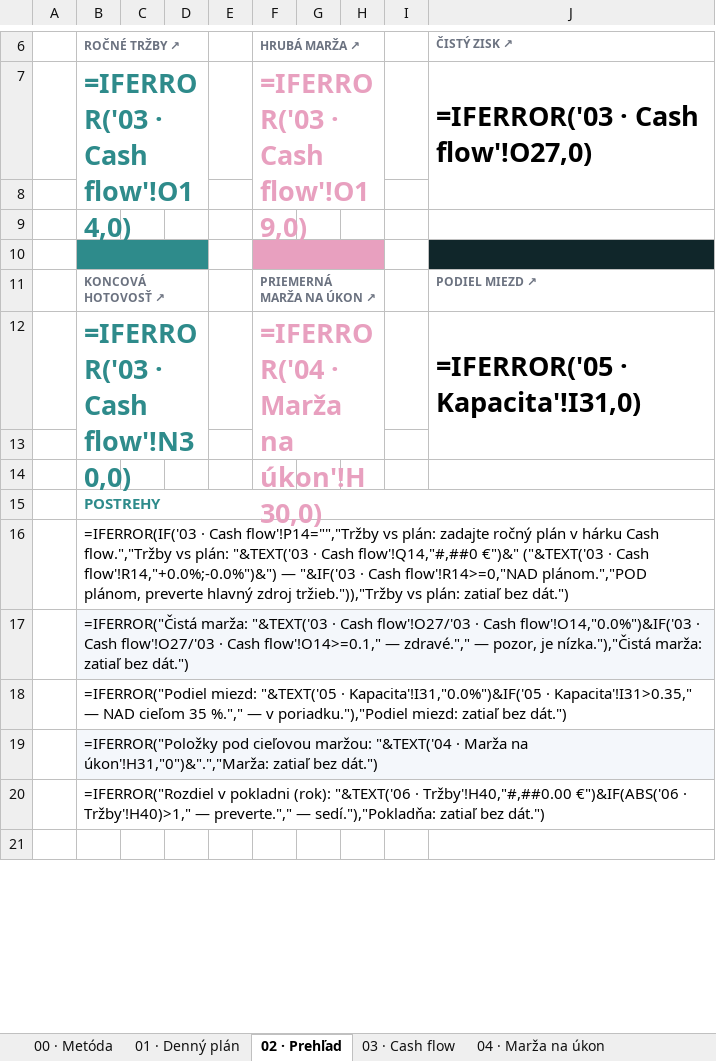
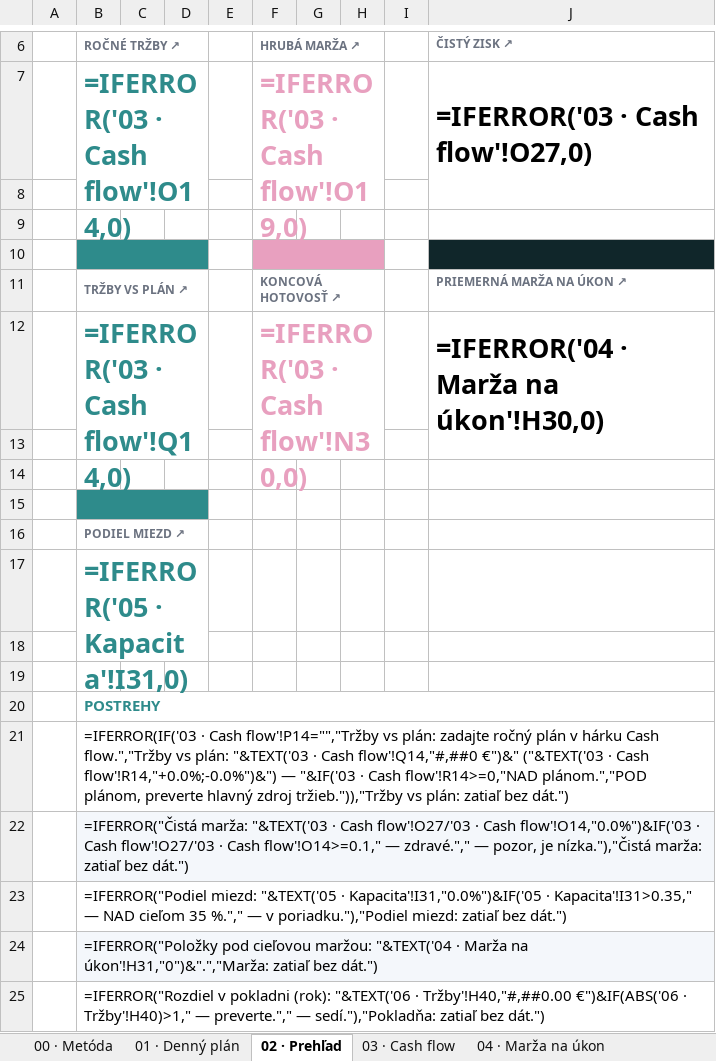
Before and after one commit to TicodeB/NeuroHive, an Excel workbook: asset-forge/products/pack_dental_sk.xlsx, sheet 02 · Prehľad, drawn as a sheet; only a part is shown, gaps mark what is left out; the shorter side is filled out with more unchanged rows; values as stored, in another font and other column widths than the file's, no borders; formulas without a stored value are shown as written; conditional formats not drawn; removed rows and columns are numbered as before the commit, all else as after; the diff names each change by its address in the sheet, - before the commit and + after, or states it on an @@ line.

```diff
--- a/asset-forge/products/pack_dental_sk.xlsx (sheet 02 · Prehľad)
+++ b/asset-forge/products/pack_dental_sk.xlsx (sheet 02 · Prehľad)
+row 11:  | TRŽBY VS PLÁN ↗ |  |  |  | KONCOVÁ HOTOVOSŤ ↗ |  |  |  | PRIEMERNÁ MARŽA NA ÚKON ↗
+row 12:  | =IFERROR('03 · Cash flow'!Q14,0) |  |  |  | =IFERROR('03 · Cash flow'!N30,0) |  |  |  | =IFERROR('04 · Marža na úkon'!H30,0)
-row 13:  | KONCOVÁ HOTOVOSŤ ↗ |  |  |  | PRIEMERNÁ MARŽA NA ÚKON ↗ |  |  |  | PODIEL MIEZD ↗
+row 13: (empty)
-B11:D11 merged
-F11:H11 merged
-row 14:  | =IFERROR('03 · Cash flow'!N30,0) |  |  |  | =IFERROR('04 · Marža na úkon'!H30,0) |  |  |  | =IFERROR('05 · Kapacita'!I31,0)
+row 14: (empty)
-B12:D13 merged
-F12:H13 merged
-J12:J13 merged
+row 15: (empty)
+row 16:  | PODIEL MIEZD ↗
+row 17:  | =IFERROR('05 · Kapacita'!I31,0)
```
Also changed, not shown: asset-forge/products/pack_beauty_salon_sk.xlsx, asset-forge/products/pack_carpenter_sk.xlsx, 21 other files.
